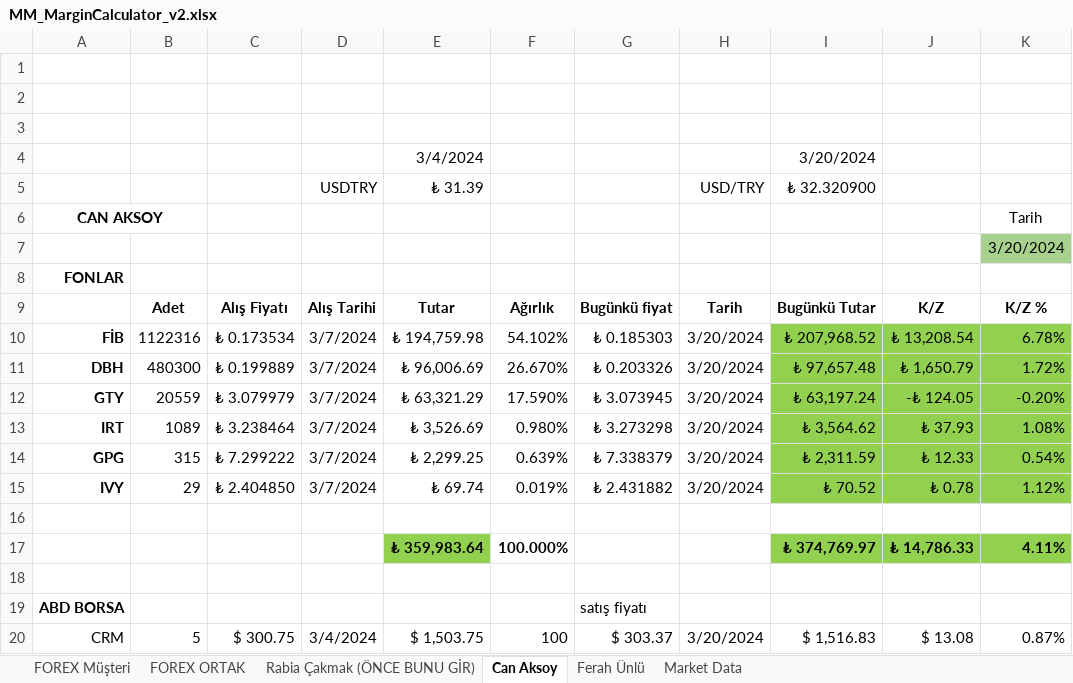
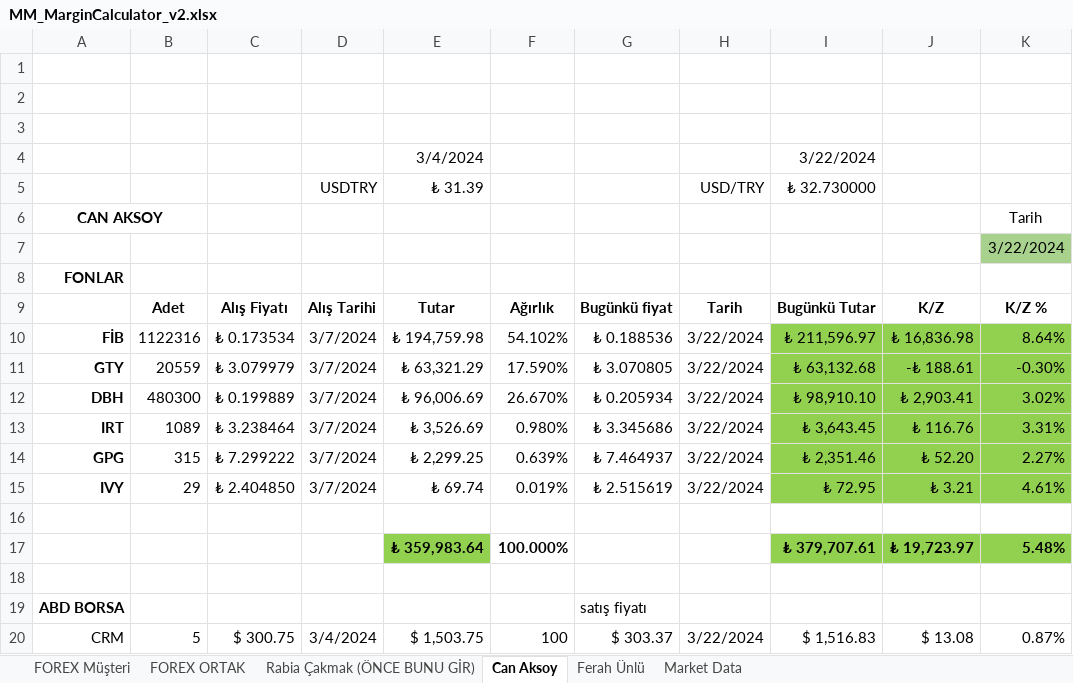
Before and after one commit to MarkovMarkowitz/MarkovMarkowitzV2, an Excel workbook: XLS-CSV/MM_MarginCalculator_v2.xlsx, sheet Can Aksoy, drawn as a sheet; only a part is shown; values as stored, in another font and other column widths than the file's, no borders; removed rows and columns are numbered as before the commit, all else as after; the diff covers the shown part only; the diff names each change by its address in the sheet, - before the commit and + after, or states it on an @@ line.

```diff
--- a/XLS-CSV/MM_MarginCalculator_v2.xlsx (sheet Can Aksoy)
+++ b/XLS-CSV/MM_MarginCalculator_v2.xlsx (sheet Can Aksoy)
-I4: 3/20/2024
+I4: 3/22/2024
-I5: ₺ 32.320900
+I5: ₺ 32.730000
-K7: 3/20/2024
+K7: 3/22/2024
-G10: ₺ 0.185303
+G10: ₺ 0.188536
-H10: 3/20/2024
+H10: 3/22/2024
-I10: ₺ 207,968.52
+I10: ₺ 211,596.97
-J10: ₺ 13,208.54
+J10: ₺ 16,836.98
-K10: 6.78%
+K10: 8.64%
-row 11: DBH | 480300 | ₺ 0.199889 | 3/7/2024 | ₺ 96,006.69 | 26.670% | ₺ 0.203326 | 3/20/2024 | ₺ 97,657.48 | ₺ 1,650.79 | 1.72%
-G11: ₺ 3.073945
+G11: ₺ 3.070805
-H11: 3/20/2024
+H11: 3/22/2024
-I11: ₺ 63,197.24
+I11: ₺ 63,132.68
-J11: -₺ 124.05
+J11: -₺ 188.61
-K11: -0.20%
+K11: -0.30%
+row 12: DBH | 480300 | ₺ 0.199889 | 3/7/2024 | ₺ 96,006.69 | 26.670% | ₺ 0.205934 | 3/22/2024 | ₺ 98,910.10 | ₺ 2,903.41 | 3.02%
-G13: ₺ 3.273298
+G13: ₺ 3.345686
-H13:H15: 3/20/2024
+H13:H15: 3/22/2024
-I13: ₺ 3,564.62
+I13: ₺ 3,643.45
-J13: ₺ 37.93
+J13: ₺ 116.76
-K13: 1.08%
+K13: 3.31%
-G14: ₺ 7.338379
+G14: ₺ 7.464937
-I14: ₺ 2,311.59
+I14: ₺ 2,351.46
-J14: ₺ 12.33
+J14: ₺ 52.20
-K14: 0.54%
+K14: 2.27%
-G15: ₺ 2.431882
+G15: ₺ 2.515619
-I15: ₺ 70.52
+I15: ₺ 72.95
-J15: ₺ 0.78
+J15: ₺ 3.21
-K15: 1.12%
+K15: 4.61%
-I17: ₺ 374,769.97
+I17: ₺ 379,707.61
-J17: ₺ 14,786.33
+J17: ₺ 19,723.97
-K17: 4.11%
+K17: 5.48%
-H20: 3/20/2024
+H20: 3/22/2024
```
Also changed, not shown: 1 added row, 1 removed row and 6 edited cells elsewhere in this sheet, sheet Rabia Çakmak (ÖNCE BUNU GİR), sheet Ferah Ünlü, sheet FOREX ORTAK, formulas that keep their value, 3 other files.
